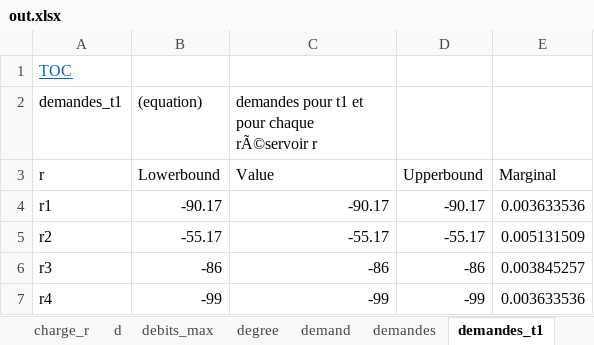
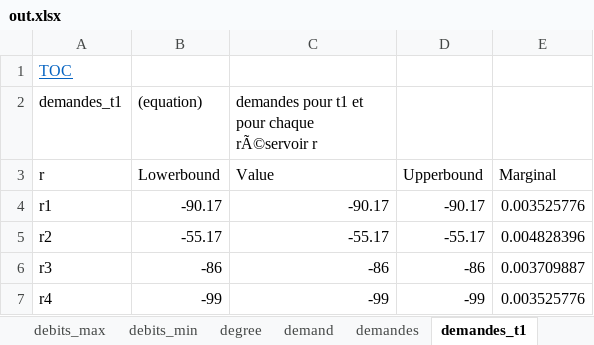
Before and after one commit to ValentinLassaigne/MINLP, an Excel workbook: out.xlsx, sheet demandes_t1, drawn as a sheet; values as stored, in another font and other column widths than the file's, no borders; the diff names each change by its address in the sheet, - before the commit and + after, or states it on an @@ line.

```diff
--- a/out.xlsx (sheet demandes_t1)
+++ b/out.xlsx (sheet demandes_t1)
+sheet tab: debits_min
-E4: 0.003633536
+E4: 0.003525776
-E5: 0.005131509
+E5: 0.004828396
-E6: 0.003845257
+E6: 0.003709887
-E7: 0.003633536
+E7: 0.003525776
```
Also changed, not shown: sheet qlt, sheet charge, sheet charge_r, sheet volumes_max, sheet volumes_min, sheet qrt, 18 more sheets, other sheet tabs, hidden cells, 6 other files.
